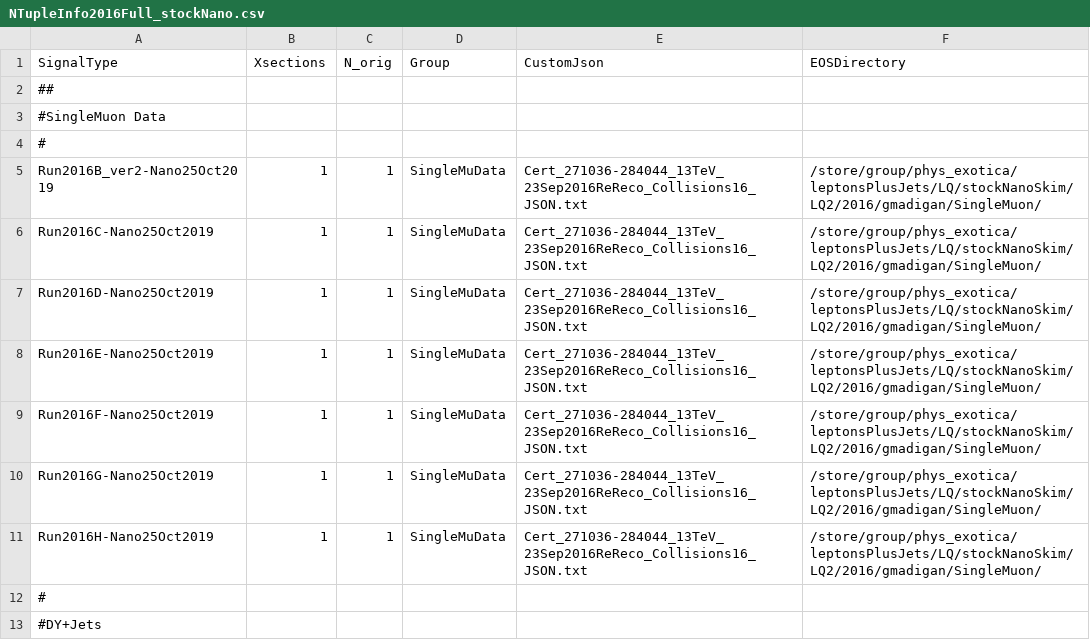
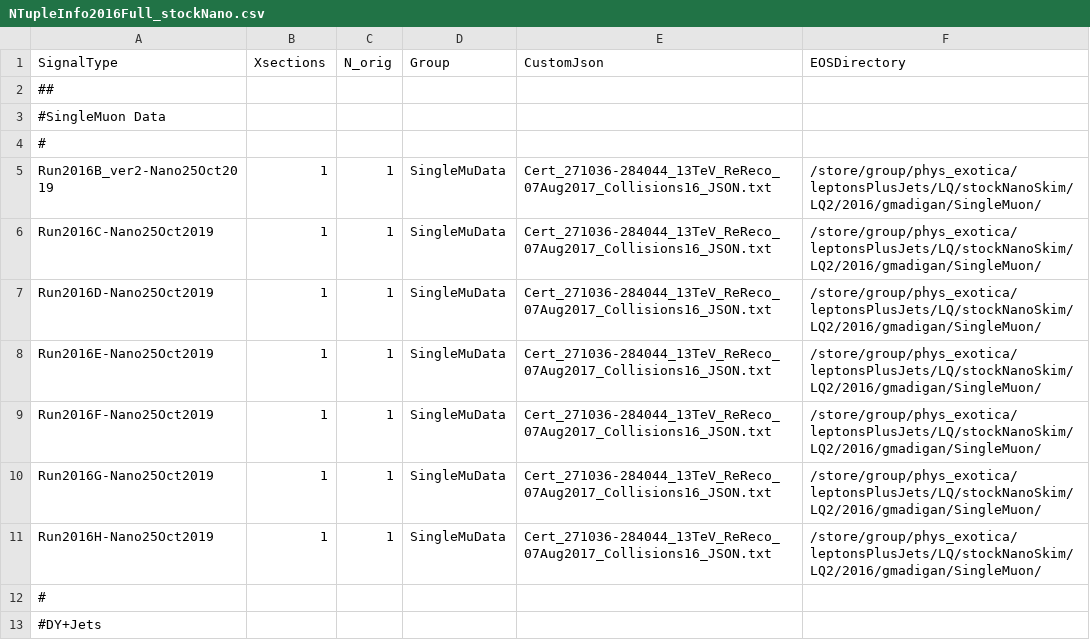
Before and after one commit to DavidMorse/LQ2Analysis, a CSV file: NTupleInfo2016Full_stockNano.csv, drawn as a sheet; only a part is shown.

Commit message:
Update NTuple info JSON files for 2016 stock NanoAODv6

```diff
--- a/NTupleInfo2016Full_stockNano.csv
+++ b/NTupleInfo2016Full_stockNano.csv
@@ -4,9 +4,9 @@ SignalType,Xsections,N_orig,Group,CustomJson,EOSDirectory
 #
-Run2016B_ver2-Nano25Oct2019,1,1,SingleMuData,Cert_271036-284044_13TeV_23Sep2016ReReco_Collisions16_JSON.txt,/store/group/phys_exotica/leptonsPlusJets/LQ/stockNanoSkim/LQ2/2016/gmadigan/SingleMuon/
-Run2016C-Nano25Oct2019,1,1,SingleMuData,Cert_271036-284044_13TeV_23Sep2016ReReco_Collisions16_JSON.txt,/store/group/phys_exotica/leptonsPlusJets/LQ/stockNanoSkim/LQ2/2016/gmadigan/SingleMuon/
-Run2016D-Nano25Oct2019,1,1,SingleMuData,Cert_271036-284044_13TeV_23Sep2016ReReco_Collisions16_JSON.txt,/store/group/phys_exotica/leptonsPlusJets/LQ/stockNanoSkim/LQ2/2016/gmadigan/SingleMuon/
-Run2016E-Nano25Oct2019,1,1,SingleMuData,Cert_271036-284044_13TeV_23Sep2016ReReco_Collisions16_JSON.txt,/store/group/phys_exotica/leptonsPlusJets/LQ/stockNanoSkim/LQ2/2016/gmadigan/SingleMuon/
-Run2016F-Nano25Oct2019,1,1,SingleMuData,Cert_271036-284044_13TeV_23Sep2016ReReco_Collisions16_JSON.txt,/store/group/phys_exotica/leptonsPlusJets/LQ/stockNanoSkim/LQ2/2016/gmadigan/SingleMuon/
-Run2016G-Nano25Oct2019,1,1,SingleMuData,Cert_271036-284044_13TeV_23Sep2016ReReco_Collisions16_JSON.txt,/store/group/phys_exotica/leptonsPlusJets/LQ/stockNanoSkim/LQ2/2016/gmadigan/SingleMuon/
-Run2016H-Nano25Oct2019,1,1,SingleMuData,Cert_271036-284044_13TeV_23Sep2016ReReco_Collisions16_JSON.txt,/store/group/phys_exotica/leptonsPlusJets/LQ/stockNanoSkim/LQ2/2016/gmadigan/SingleMuon/
+Run2016B_ver2-Nano25Oct2019,1,1,SingleMuData,Cert_271036-284044_13TeV_ReReco_07Aug2017_Collisions16_JSON.txt,/store/group/phys_exotica/leptonsPlusJets/LQ/stockNanoSkim/LQ2/2016/gmadigan/SingleMuon/
+Run2016C-Nano25Oct2019,1,1,SingleMuData,Cert_271036-284044_13TeV_ReReco_07Aug2017_Collisions16_JSON.txt,/store/group/phys_exotica/leptonsPlusJets/LQ/stockNanoSkim/LQ2/2016/gmadigan/SingleMuon/
+Run2016D-Nano25Oct2019,1,1,SingleMuData,Cert_271036-284044_13TeV_ReReco_07Aug2017_Collisions16_JSON.txt,/store/group/phys_exotica/leptonsPlusJets/LQ/stockNanoSkim/LQ2/2016/gmadigan/SingleMuon/
+Run2016E-Nano25Oct2019,1,1,SingleMuData,Cert_271036-284044_13TeV_ReReco_07Aug2017_Collisions16_JSON.txt,/store/group/phys_exotica/leptonsPlusJets/LQ/stockNanoSkim/LQ2/2016/gmadigan/SingleMuon/
+Run2016F-Nano25Oct2019,1,1,SingleMuData,Cert_271036-284044_13TeV_ReReco_07Aug2017_Collisions16_JSON.txt,/store/group/phys_exotica/leptonsPlusJets/LQ/stockNanoSkim/LQ2/2016/gmadigan/SingleMuon/
+Run2016G-Nano25Oct2019,1,1,SingleMuData,Cert_271036-284044_13TeV_ReReco_07Aug2017_Collisions16_JSON.txt,/store/group/phys_exotica/leptonsPlusJets/LQ/stockNanoSkim/LQ2/2016/gmadigan/SingleMuon/
+Run2016H-Nano25Oct2019,1,1,SingleMuData,Cert_271036-284044_13TeV_ReReco_07Aug2017_Collisions16_JSON.txt,/store/group/phys_exotica/leptonsPlusJets/LQ/stockNanoSkim/LQ2/2016/gmadigan/SingleMuon/
 #
```
